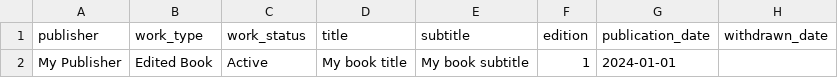
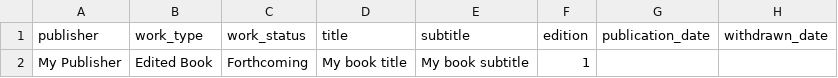
Before and after one commit to thoth-pub/thoth-app, a CSV file: public/templates/template.csv, drawn as a sheet; only a part is shown; the diff names each change by its address in the sheet, - before the commit and + after, or states it on an @@ line.

Commit message:
APP-CSV-D11-A: refuse published-status rows in CSV preflight (#281)
Add the CSV bulk-import blocked status set {ACTIVE, WITHDRAWN, SUPERSEDED}
and a publishedStatusBlocked preflight rule on work_status, reported under
the dedicated csv.execution.published_status_blocked issue code. The sample
template row now uses Forthcoming with a blank publication date.

```diff
--- a/public/templates/template.csv
+++ b/public/templates/template.csv
-C2 (work_status): Active
+C2 (work_status): Forthcoming
-G2 (publication_date): 2024-01-01
+G2 (publication_date): (empty)
```
Also changed, not shown: 11 other files.
